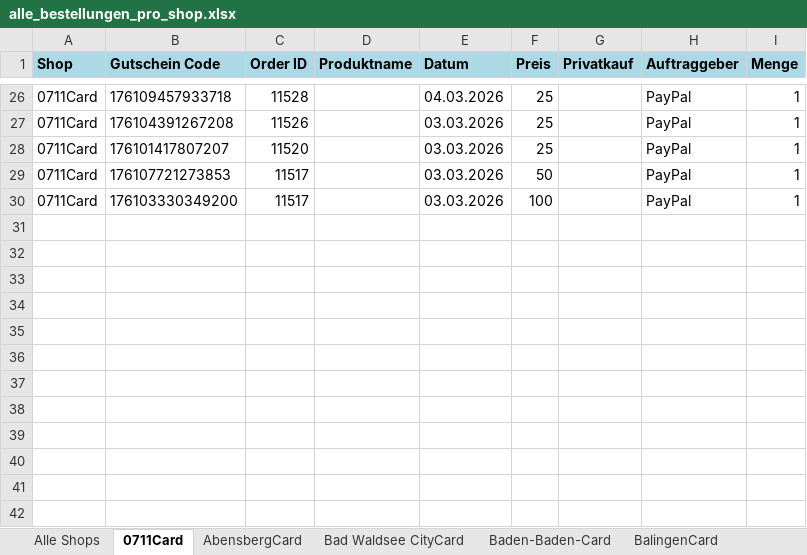
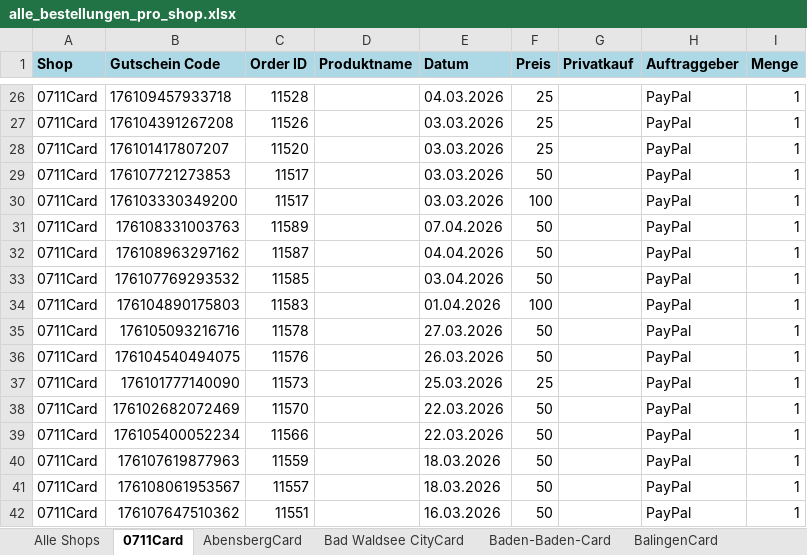
Before and after one commit to MarcoFeldhaus/Trolley, an Excel workbook: Controlling/Automatisation/alle_bestellungen_pro_shop.xlsx, sheet 0711Card, drawn as a sheet; only a part is shown, gaps mark what is left out; values as stored, in another font and other column widths than the file's, no borders; the diff names each change by its address in the sheet, - before the commit and + after, or states it on an @@ line.

```diff
--- a/Controlling/Automatisation/alle_bestellungen_pro_shop.xlsx (sheet 0711Card)
+++ b/Controlling/Automatisation/alle_bestellungen_pro_shop.xlsx (sheet 0711Card)
+row 31: 0711Card | 176108331003763 | 11589 |  | 07.04.2026 | 50 |  | PayPal | 1
+row 32: 0711Card | 176108963297162 | 11587 |  | 04.04.2026 | 50 |  | PayPal | 1
+row 33: 0711Card | 176107769293532 | 11585 |  | 03.04.2026 | 50 |  | PayPal | 1
+row 34: 0711Card | 176104890175803 | 11583 |  | 01.04.2026 | 100 |  | PayPal | 1
+row 35: 0711Card | 176105093216716 | 11578 |  | 27.03.2026 | 50 |  | PayPal | 1
+row 36: 0711Card | 176104540494075 | 11576 |  | 26.03.2026 | 50 |  | PayPal | 1
+row 37: 0711Card | 176101777140090 | 11573 |  | 25.03.2026 | 25 |  | PayPal | 1
+row 38: 0711Card | 176102682072469 | 11570 |  | 22.03.2026 | 50 |  | PayPal | 1
+row 39: 0711Card | 176105400052234 | 11566 |  | 22.03.2026 | 50 |  | PayPal | 1
+row 40: 0711Card | 176107619877963 | 11559 |  | 18.03.2026 | 50 |  | PayPal | 1
+row 41: 0711Card | 176108061953567 | 11557 |  | 18.03.2026 | 50 |  | PayPal | 1
+row 42: 0711Card | 176107647510362 | 11551 |  | 16.03.2026 | 50 |  | PayPal | 1
```
Also changed, not shown: sheet Alle Shops, sheet ECHT FREIBURG CARD, sheet Bad Waldsee CityCard, sheet BalingenCard, sheet LahrCard, sheet HaslachCard, 18 more sheets, 3 other files.
